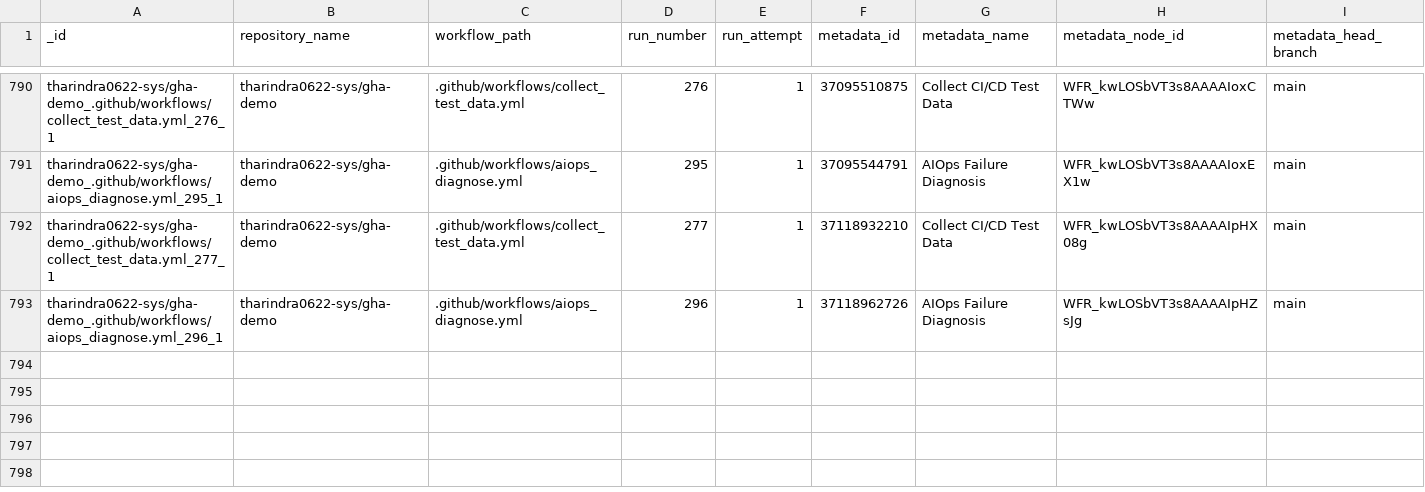
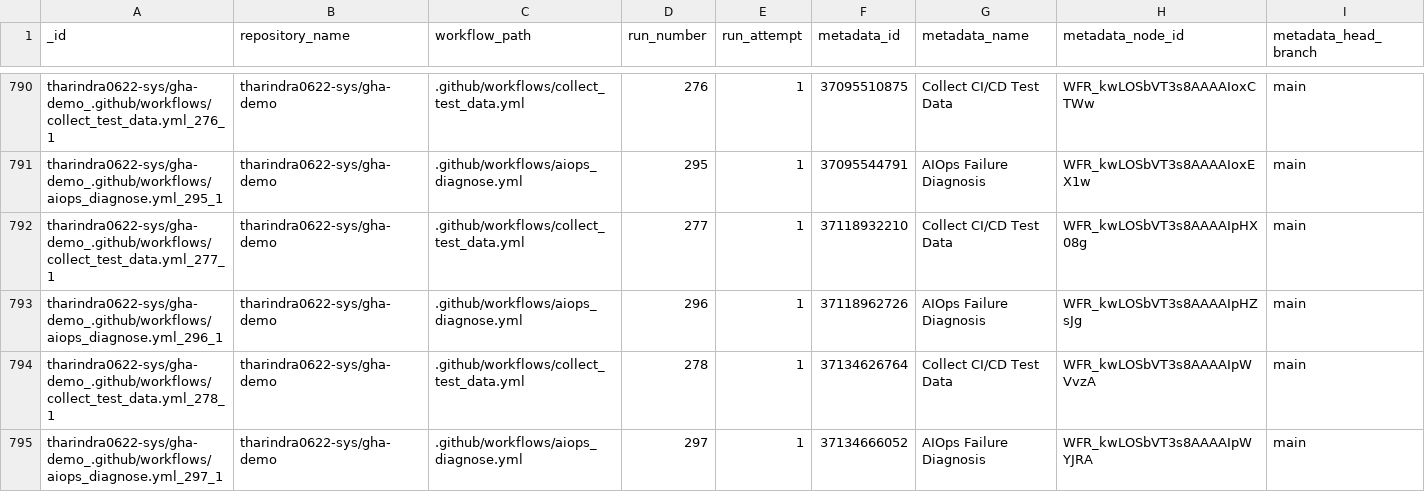
Before and after one commit to tharindra0622-sys/gha-demo, a CSV file: data/predictions.csv, drawn as a sheet; only a part is shown, gaps mark what is left out; rows hold the shown columns only; the diff names each change by its address in the sheet, - before the commit and + after, or states it on an @@ line.

```diff
--- a/data/predictions.csv
+++ b/data/predictions.csv
+row 794: tharindra0622-sys/gha-demo_.github/workflows/collect_test_data.yml_278_1 | tharindra0622-sys/gha-demo | .github/workflows/collect_test_data.yml | 278 | 1 | 37134626764 | Collect CI/CD Test Data | WFR_kwLOSbVT3s8AAAAIpWVvzA | main
+row 795: tharindra0622-sys/gha-demo_.github/workflows/aiops_diagnose.yml_297_1 | tharindra0622-sys/gha-demo | .github/workflows/aiops_diagnose.yml | 297 | 1 | 37134666052 | AIOps Failure Diagnosis | WFR_kwLOSbVT3s8AAAAIpWYJRA | main
```
Also changed, not shown: data/test_data.csv, 1 other file.
